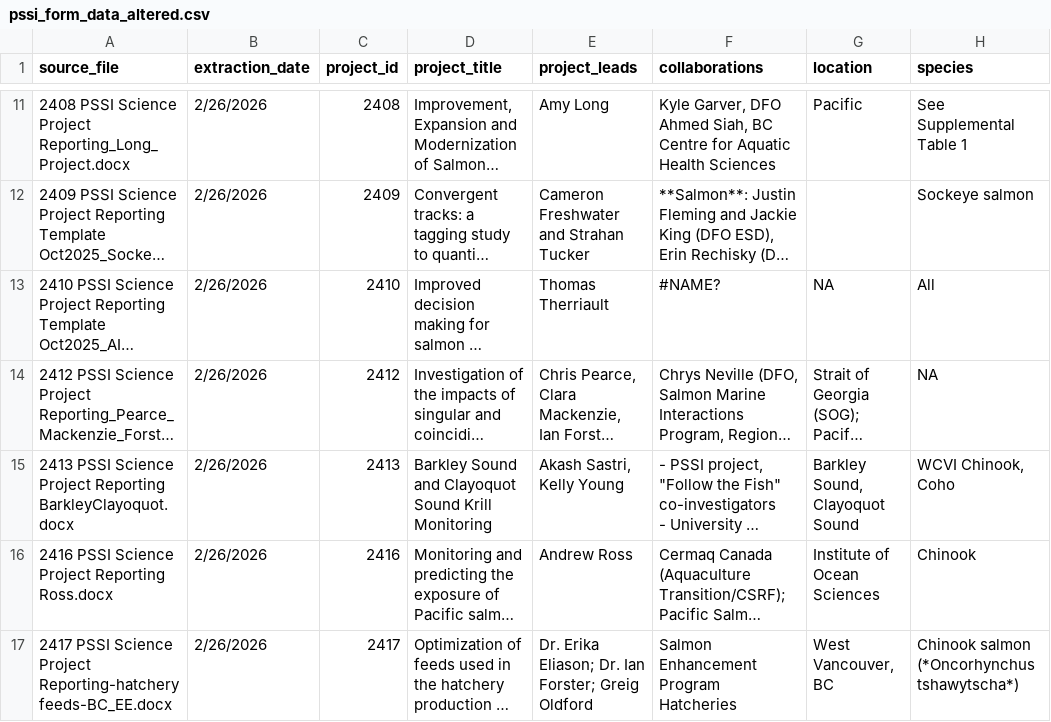
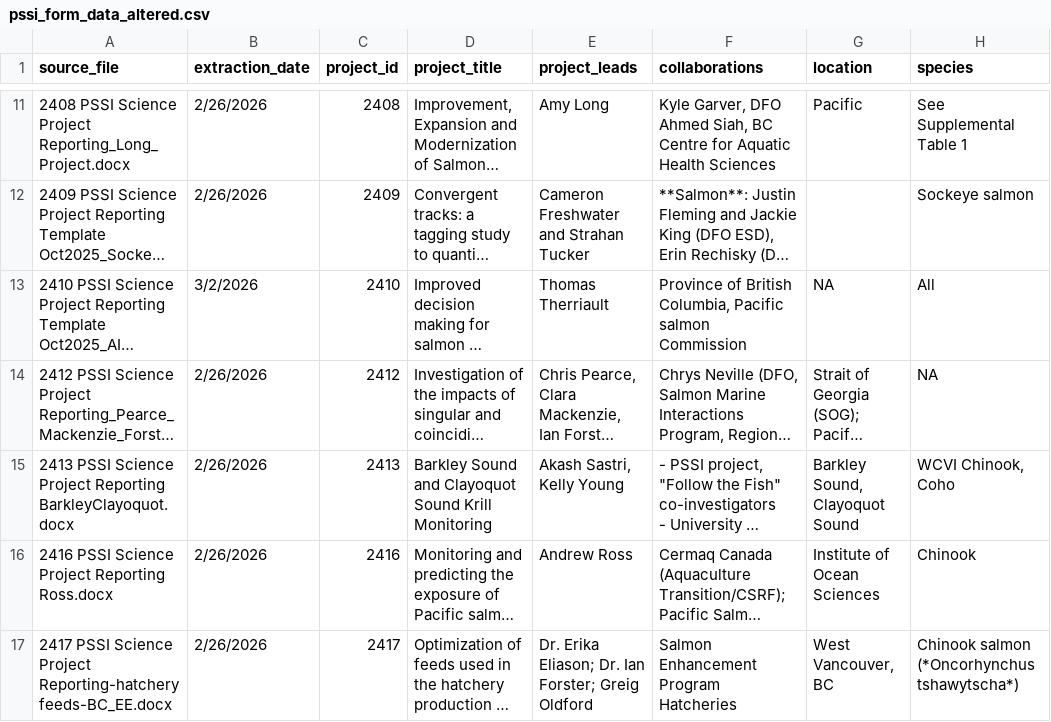
Before and after one commit to ennsjoe/PSSI-final-tech-report, a CSV file: data/processed/pssi_form_data_altered.csv, drawn as a sheet; only a part is shown, gaps mark what is left out; long unchanged cells end in …; the diff covers the shown part only; the diff names each change by its address in the sheet, - before the commit and + after, or states it on an @@ line.

```diff
--- a/data/processed/pssi_form_data_altered.csv
+++ b/data/processed/pssi_form_data_altered.csv
-B13 (extraction_date): 2/26/2026
+B13 (extraction_date): 3/2/2026
-F13 (collaborations): #NAME?
+F13 (collaborations): Province of British Columbia, Pacific salmon Commission
```
Also changed, not shown: 6 edited cells elsewhere in this file, data/processed/pssi_form_data.csv, 1 other file.
